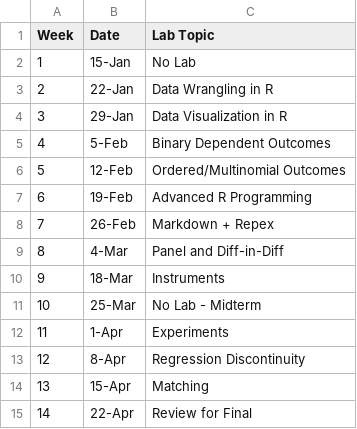
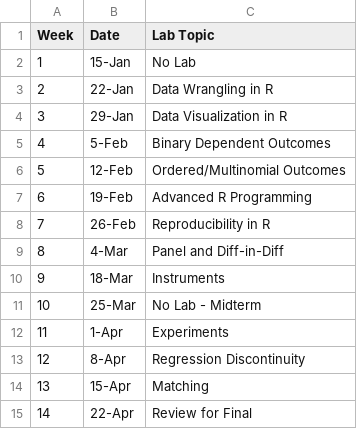
Before and after one commit to edunford/ppol561, a CSV file: Syllabus/lab-schedule-spring2020.csv, drawn as a sheet.

Commit message:
Slight alteration of lab schedule

```diff
--- a/Syllabus/lab-schedule-spring2020.csv
+++ b/Syllabus/lab-schedule-spring2020.csv
@@ -7,3 +7,3 @@ Week,Date,Lab Topic
 6,19-Feb,Advanced R Programming
-7,26-Feb,Markdown + Repex
+7,26-Feb,Reproducibility in R
 8,4-Mar,Panel and Diff-in-Diff
```
Also changed, not shown: 1 other file.
